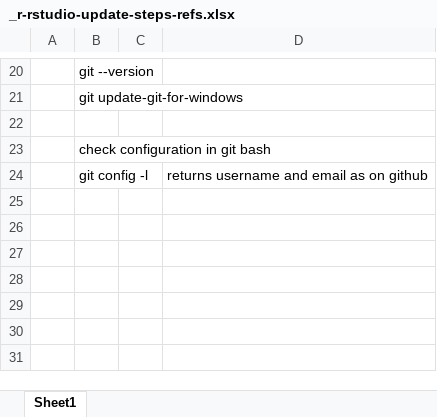
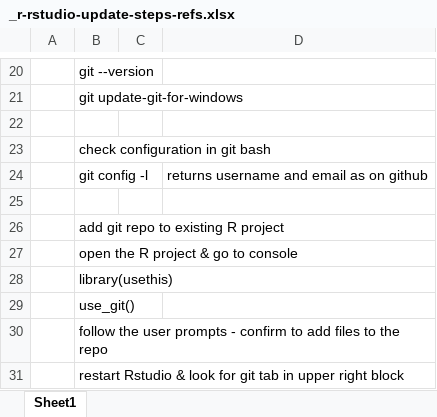
Before and after one commit to winstonsieck/24-r-updates, an Excel workbook: _r-rstudio-update-steps-refs.xlsx, sheet Sheet1, drawn as a sheet; only a part is shown, gaps mark what is left out; values as stored, in another font and other column widths than the file's, no borders; the diff names each change by its address in the sheet, - before the commit and + after, or states it on an @@ line.

Commit message:
updated R-git commands list

```diff
--- a/_r-rstudio-update-steps-refs.xlsx (sheet Sheet1)
+++ b/_r-rstudio-update-steps-refs.xlsx (sheet Sheet1)
+row 25: (empty)
+row 26:  | add git repo to existing R project
+row 27:  | open the R project & go to console
+row 28:  | library(usethis)
+row 29:  | use_git()
+row 30:  | follow the user prompts - confirm to add files to the repo
+row 31:  | restart Rstudio & look for git tab in upper right block
```
Also changed, not shown: 1 other file.
